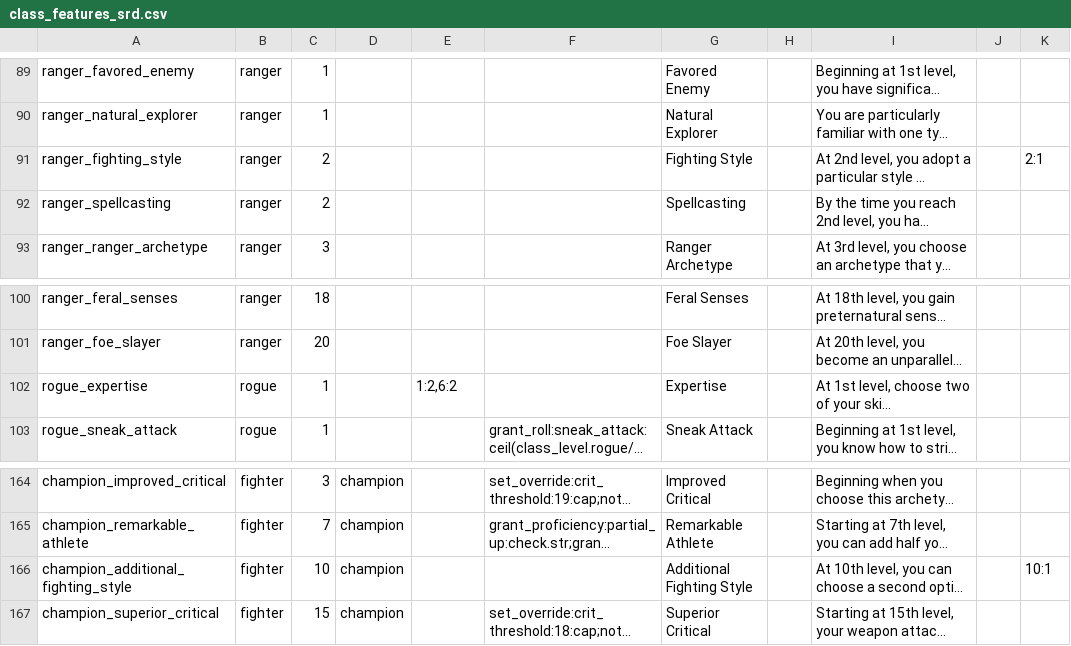
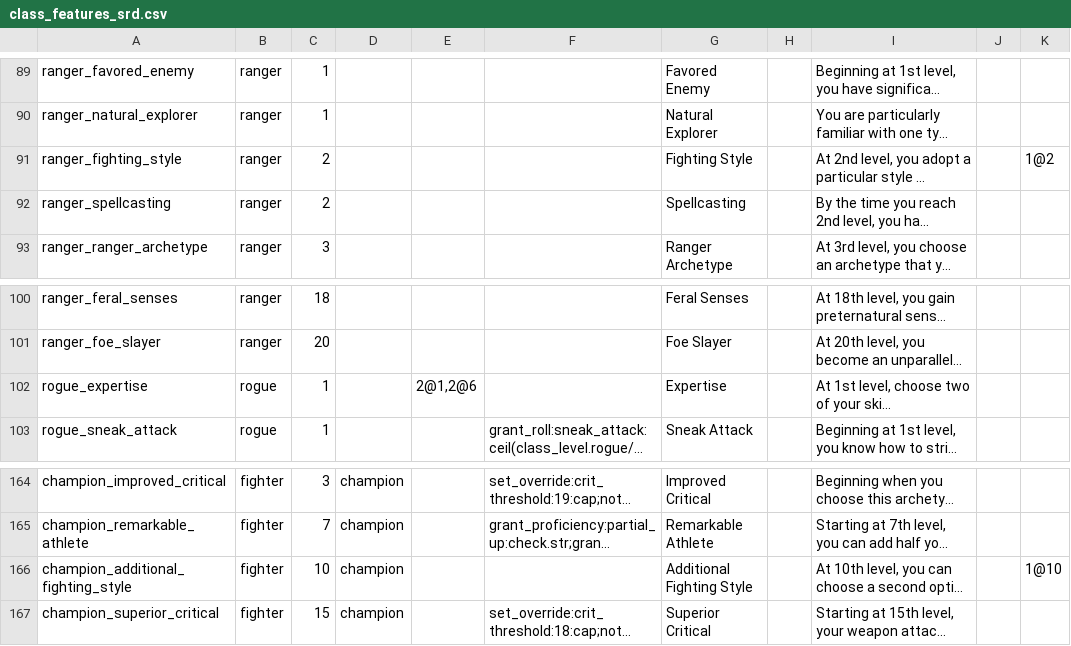
Before and after one commit to FernDragonborn/charnik-content-srd, a CSV file: srd-2014/class_features_srd.csv, drawn as a sheet; only a part is shown, gaps mark what is left out; long unchanged cells end in …; the diff covers the shown part only; the diff names each change by its address in the sheet, - before the commit and + after, or states it on an @@ line.

```diff
--- a/srd-2014/class_features_srd.csv
+++ b/srd-2014/class_features_srd.csv
-K91: 2:1
+K91: 1@2
-E102: 1:2,6:2
+E102: 2@1,2@6
-K166: 10:1
+K166: 1@10
```
Also changed, not shown: 7 edited cells elsewhere in this file, srd-2024/class_features_srd.csv.
